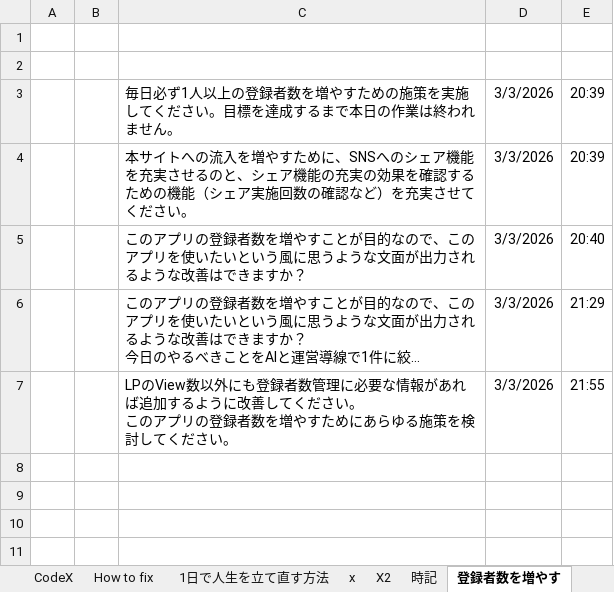
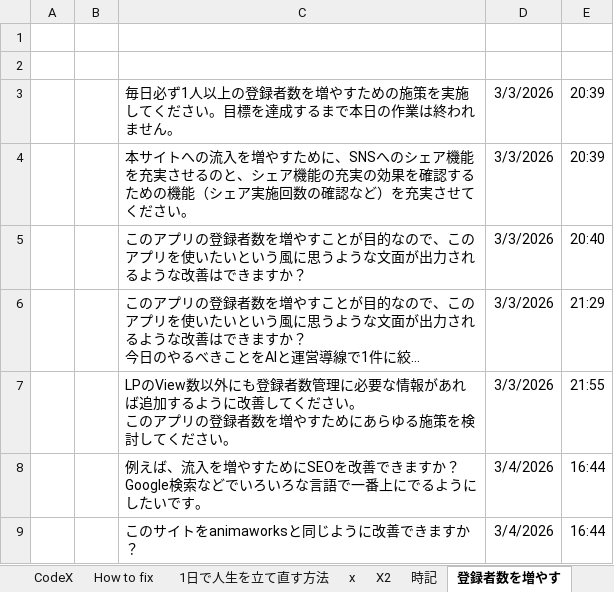
Before and after one commit to kanta13jp1/my_web_app, an Excel workbook: my_web_app.xlsx, sheet 登録者数を増やす, drawn as a sheet; long unchanged cells end in …; values as stored, in another font and other column widths than the file's, no borders; the diff names each change by its address in the sheet, - before the commit and + after, or states it on an @@ line.

```diff
--- a/my_web_app.xlsx (sheet 登録者数を増やす)
+++ b/my_web_app.xlsx (sheet 登録者数を増やす)
+row 8:  |  | 例えば、流入を増やすためにSEOを改善できますか？Google検索などでいろいろな言語で一番上にでるようにしたいです。 | 3/4/2026 | 16:44
+row 9:  |  | このサイトをanimaworksと同じように改善できますか？ | 3/4/2026 | 16:44
```
Also changed, not shown: sheet プロンプト集, sheet Gemini Code Assist 2, sheet デイリータスク, sheet VSCodeExtensions, sheet 追加したい機能, sheet Gemini Code Assist, 2 more sheets, 9 other files.
